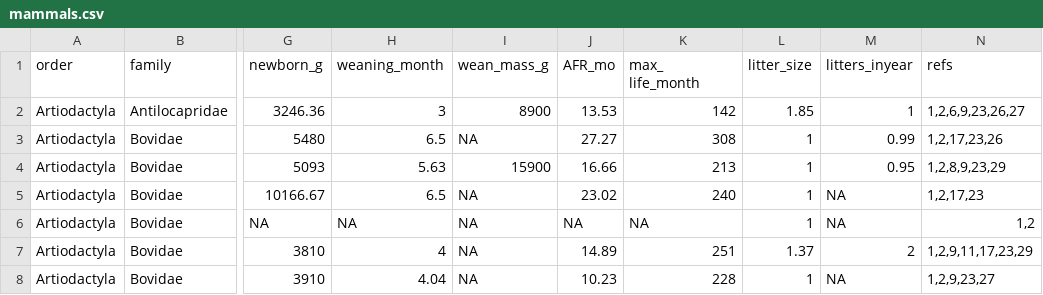
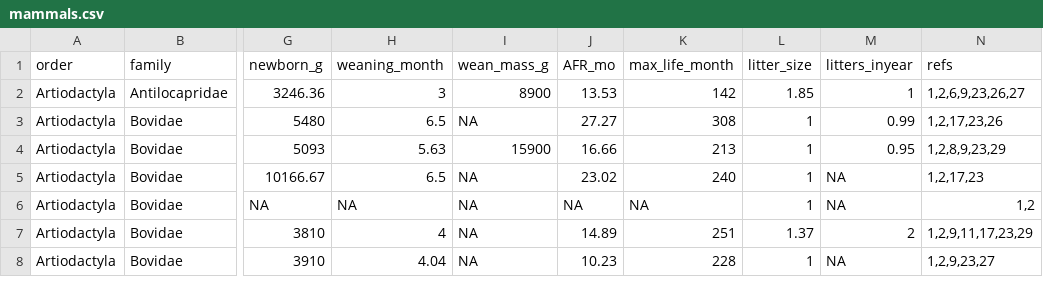
Before and after one commit to UofTCoders/eeb430.2017.Python, a CSV file: data/mammals.csv, drawn as a sheet; only a part is shown, gaps mark what is left out; the diff names each change by its address in the sheet, - before the commit and + after, or states it on an @@ line.

Commit message:
Update mammals.csv

```diff
--- a/data/mammals.csv
+++ b/data/mammals.csv
-K1: max_ life_month
+K1: max_life_month
```
